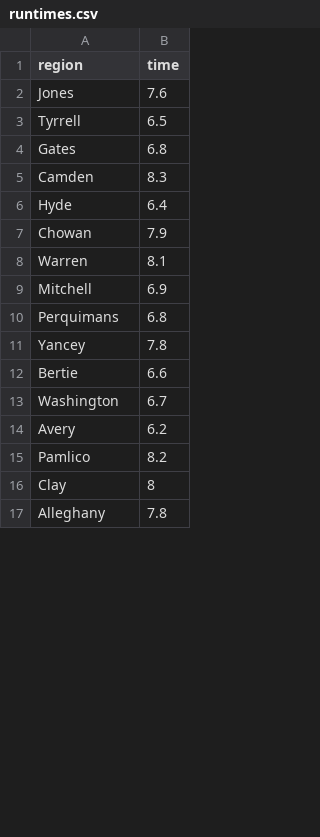
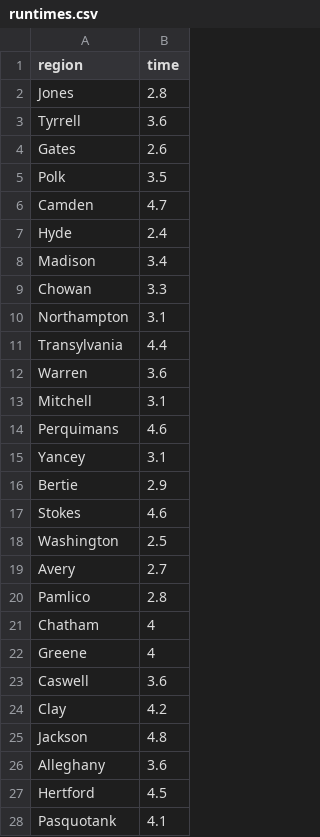
Before and after one commit to medewitt/refresh-restimates, a CSV file: rt-estimates-out/runtimes.csv, drawn as a sheet; only a part is shown; the diff covers the shown part only.

```diff
--- a/rt-estimates-out/runtimes.csv
+++ b/rt-estimates-out/runtimes.csv
@@ -1,17 +1,28 @@
 region,time
-Jones,7.6
-Tyrrell,6.5
-Gates,6.8
-Camden,8.3
-Hyde,6.4
-Chowan,7.9
-Warren,8.1
-Mitchell,6.9
-Perquimans,6.8
-Yancey,7.8
-Bertie,6.6
-Washington,6.7
-Avery,6.2
-Pamlico,8.2
-Clay,8
-Alleghany,7.8
+Jones,2.8
+Tyrrell,3.6
+Gates,2.6
+Polk,3.5
+Camden,4.7
+Hyde,2.4
+Madison,3.4
+Chowan,3.3
+Northampton,3.1
+Transylvania,4.4
+Warren,3.6
+Mitchell,3.1
+Perquimans,4.6
+Yancey,3.1
+Bertie,2.9
+Stokes,4.6
+Washington,2.5
+Avery,2.7
+Pamlico,2.8
+Chatham,4
+Greene,4
+Caswell,3.6
+Clay,4.2
+Jackson,4.8
+Alleghany,3.6
+Hertford,4.5
+Pasquotank,4.1
```
Also changed, not shown: 73 added rows and 2 edited cells elsewhere in this file, 6 other files.
